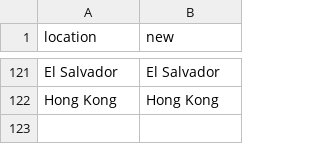
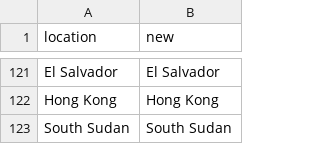
Before and after one commit to owid/monkeypox, a CSV file: src/country_mapping.csv, drawn as a sheet; only a part is shown, gaps mark what is left out.

Commit message:
Update country_mapping.csv

```diff
--- a/src/country_mapping.csv
+++ b/src/country_mapping.csv
@@ -122 +122,2 @@ El Salvador,El Salvador
 Hong Kong,Hong Kong
+South Sudan,South Sudan
```
